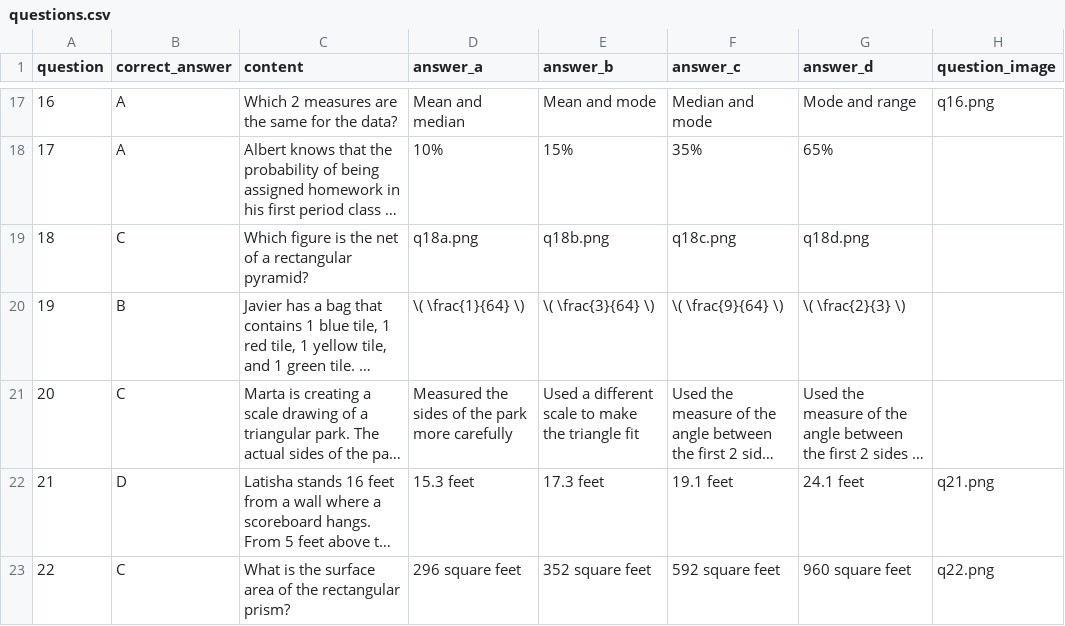
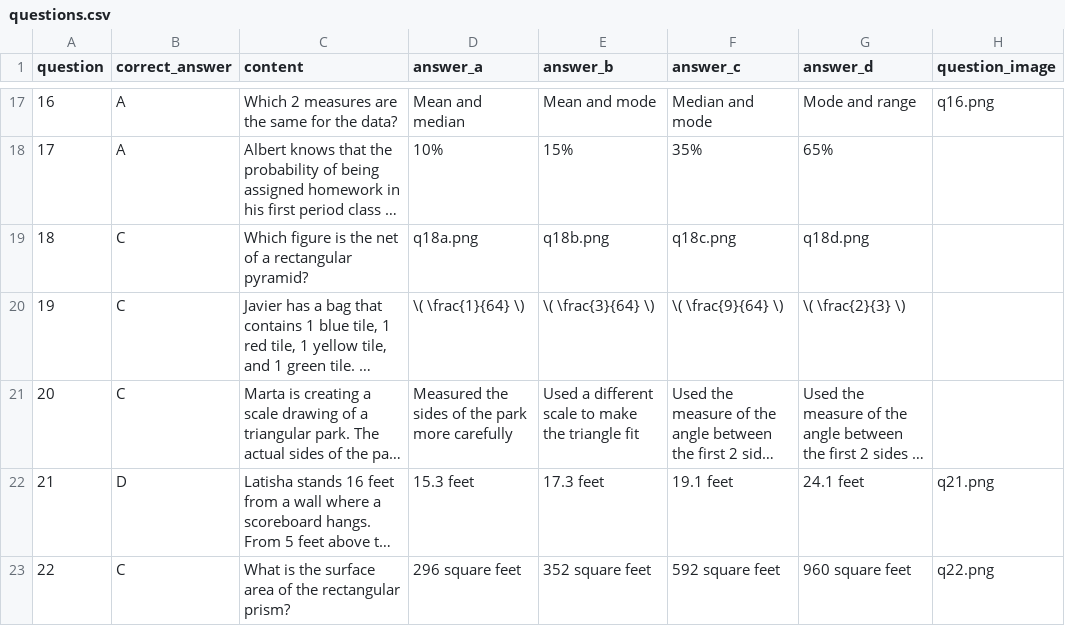
Before and after one commit to MinnPost/minnpost-GRAD-math-test, a CSV file: application/data/questions.csv, drawn as a sheet; only a part is shown, gaps mark what is left out; long unchanged cells end in …; the diff names each change by its address in the sheet, - before the commit and + after, or states it on an @@ line.

Commit message:
Updating data to correct question answer.

```diff
--- a/application/data/questions.csv
+++ b/application/data/questions.csv
-B20 (correct_answer): B
+B20 (correct_answer): C
```
Also changed, not shown: 2 other files.
